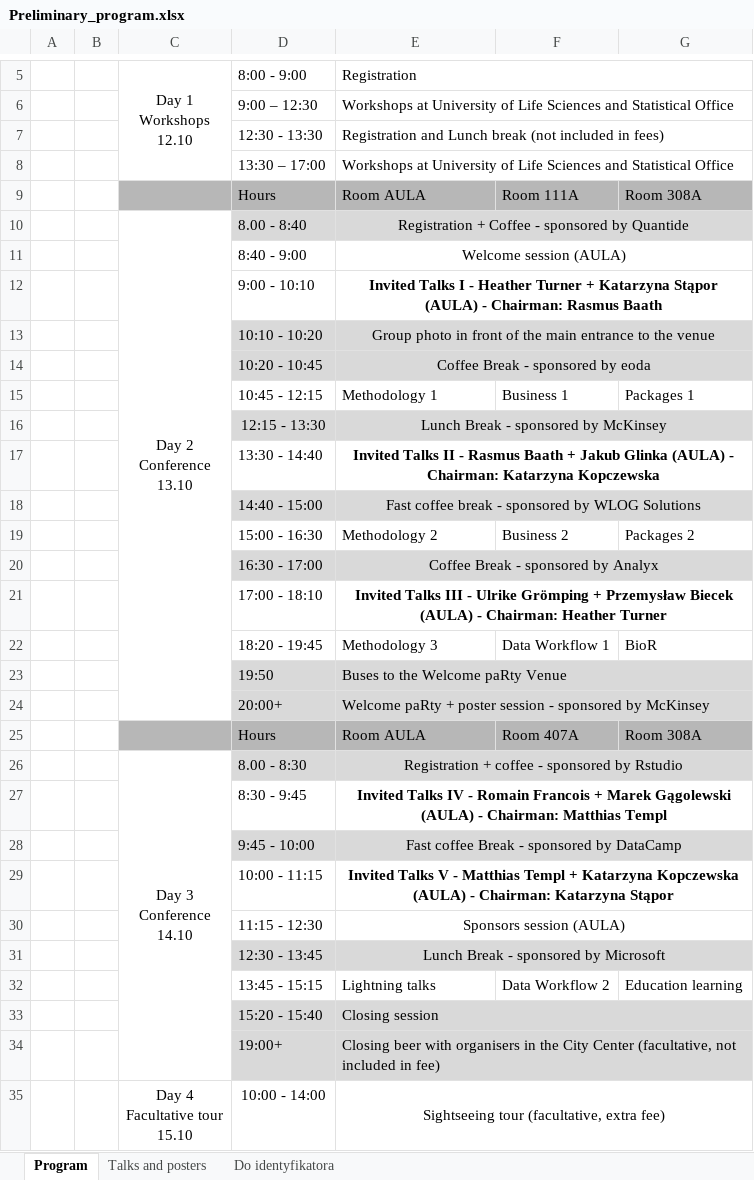
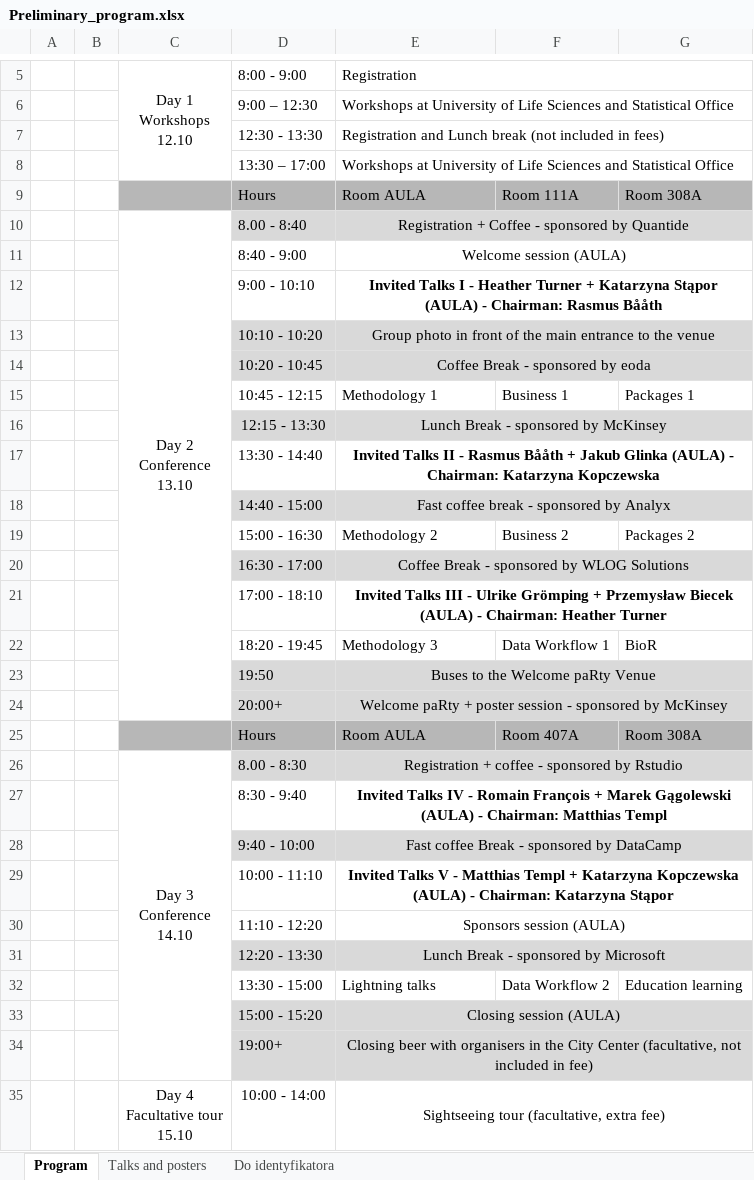
Before and after one commit to eRum2016/Book-of-abstracts, an Excel workbook: figs/Preliminary_program.xlsx, sheet Program, drawn as a sheet; only a part is shown, gaps mark what is left out; values as stored, in another font and other column widths than the file's, no borders; charts and pictures not drawn; the diff names each change by its address in the sheet, - before the commit and + after, or states it on an @@ line.

Commit message:
full program updated

```diff
--- a/figs/Preliminary_program.xlsx (sheet Program)
+++ b/figs/Preliminary_program.xlsx (sheet Program)
-E12: …Chairman: Rasmus Baath
+E12: …Chairman: Rasmus Bååth
-E17: …- Rasmus Baath + Jakub…
+E17: …- Rasmus Bååth + Jakub…
-E18: Fast coffee break - sponsored by WLOG Solutions
+E18: Fast coffee break - sponsored by Analyx
-E20: Coffee Break - sponsored by Analyx
+E20: Coffee Break - sponsored by WLOG Solutions
-E23:E24 alignment: left
+E23:E24 alignment: center
-D27: 8:30 - 9:45
+D27: 8:30 - 9:40
-E27: …- Romain Francois + Marek…
+E27: …- Romain François + Marek…
-D28: 9:45 - 10:00
+D28: 9:40 - 10:00
-D29: 10:00 - 11:15
+D29: 10:00 - 11:10
-D30: 11:15 - 12:30
+D30: 11:10 - 12:20
-D31: 12:30 - 13:45
+D31: 12:20 - 13:30
-D32: 13:45 - 15:15
+D32: 13:30 - 15:00
-D33: 15:20 - 15:40
+D33: 15:00 - 15:20
-E33: Closing session
+E33: Closing session (AULA)
-E33:E34 alignment: left
+E33:E34 alignment: center
```
Also changed, not shown: sheet Talks and posters, sheet Do identyfikatora, 3 other files.
